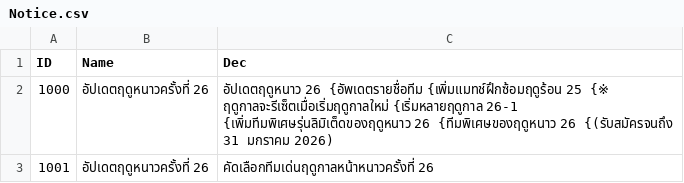
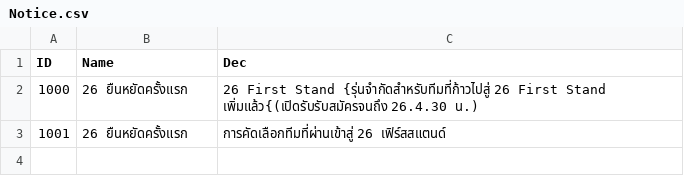
Before and after one commit to hucce/LOLManager_Transfer, a CSV file: Thai/Notice.csv, drawn as a sheet.

```diff
--- a/Thai/Notice.csv
+++ b/Thai/Notice.csv
@@ -1,3 +1,3 @@
 ID,Name,Dec
-1000,อัปเดตฤดูหนาวครั้งที่ 26,อัปเดตฤดูหนาว 26 {อัพเดตรายชื่อทีม {เพิ่มแมทช์ฝึกซ้อมฤดูร้อน 25 {※ ฤดูกาลจะรีเซ็ตเมื่อเริ่มฤดูกาลใหม่ {เริ่มหลายฤดูกาล 26‑1 {เพิ่มทีมพิเศษรุ่นลิมิเต็ดของฤดูหนาว 26 {ทีมพิเศษของฤดูหนาว 26 {(รับสมัครจนถึง 31 มกราคม 2026)
-1001,อัปเดตฤดูหนาวครั้งที่ 26,คัดเลือกทีมเด่นฤดูกาลหน้าหนาวครั้งที่ 26
+1000,26 ยืนหยัดครั้งแรก,26 First Stand {รุ่นจำกัดสำหรับทีมที่ก้าวไปสู่ 26 First Stand เพิ่มแล้ว{(เปิดรับรับสมัครจนถึง 26.4.30 น.)
+1001,26 ยืนหยัดครั้งแรก,การคัดเลือกทีมที่ผ่านเข้าสู่ 26 เฟิร์สสแตนด์
```
Also changed, not shown: Arabic/Notice.csv, Bengali/Notice.csv, 35 other files.
